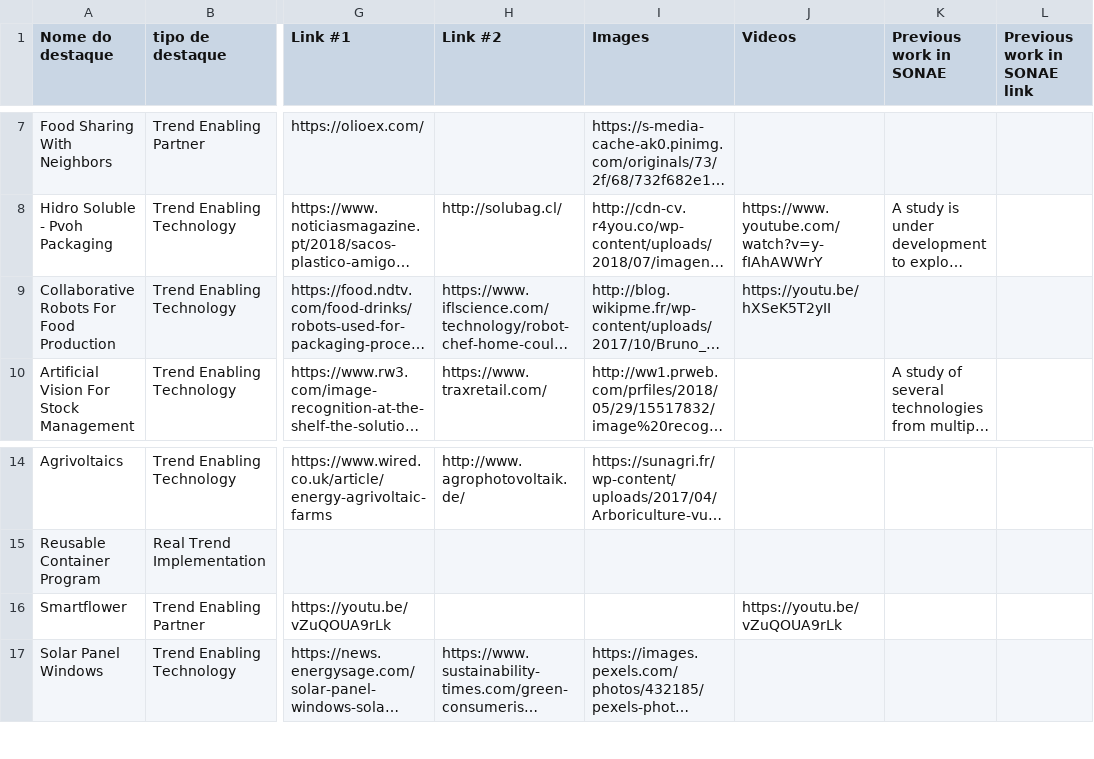
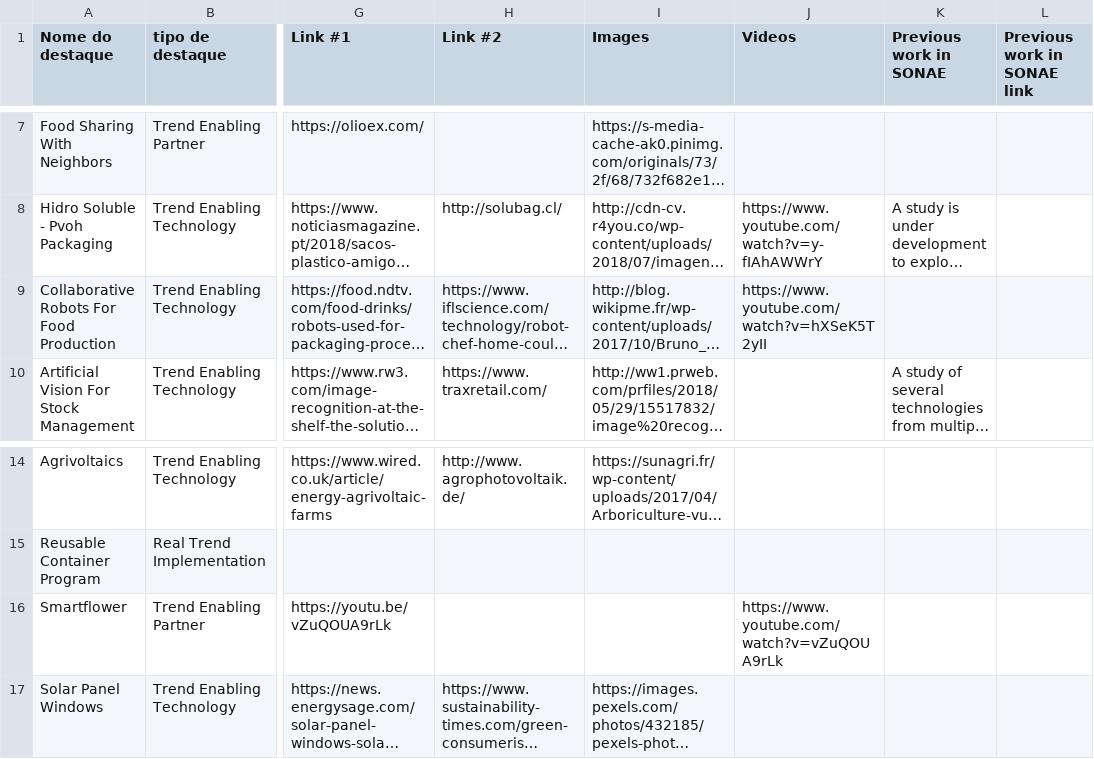
Before and after one commit to nihakuto/shiftsharepoint, a CSV file: radar/data/tempconcepts.csv, drawn as a sheet; only a part is shown, gaps mark what is left out; long unchanged cells end in …; the diff names each change by its address in the sheet, - before the commit and + after, or states it on an @@ line.

```diff
--- a/radar/data/tempconcepts.csv
+++ b/radar/data/tempconcepts.csv
-J9 (Videos): https://youtu.be/hXSeK5T2yII
+J9 (Videos): https://www.youtube.com/watch?v=hXSeK5T2yII
-J16 (Videos): https://youtu.be/vZuQOUA9rLk
+J16 (Videos): https://www.youtube.com/watch?v=vZuQOUA9rLk
```
Also changed, not shown: radar/data/tempmicros.csv, 12 other files.
